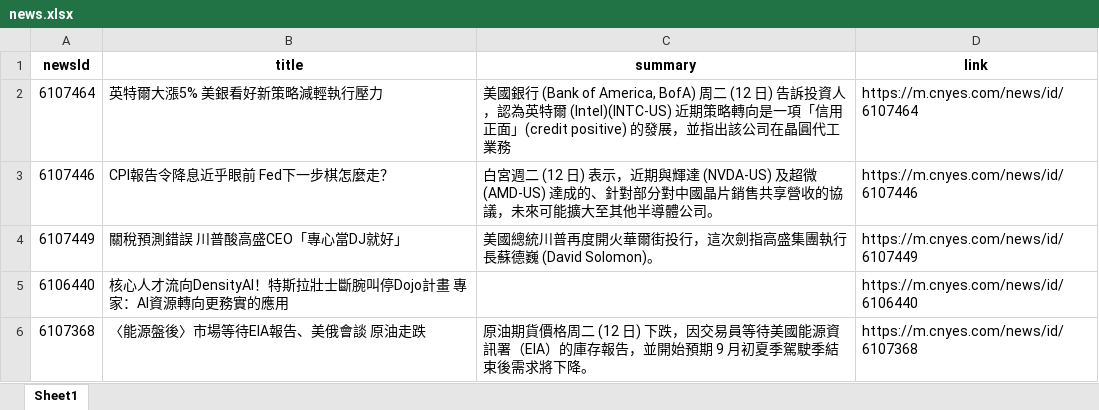
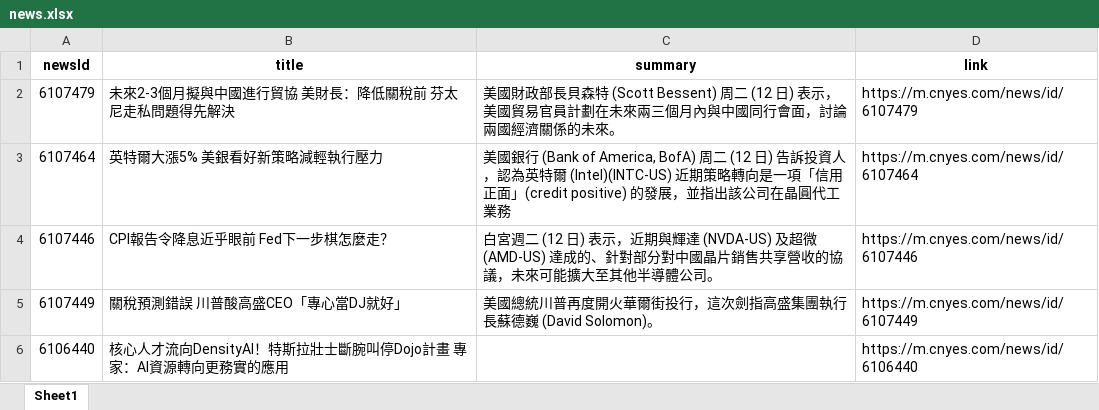
Before and after one commit to Joy0130/Github_Actions, an Excel workbook: news.xlsx, sheet Sheet1, drawn as a sheet; only a part is shown; the shorter side is filled out with more unchanged rows; values as stored, in another font and other column widths than the file's, no borders; the diff names each change by its address in the sheet, - before the commit and + after, or states it on an @@ line.

Commit message:
Update news data

```diff
--- a/news.xlsx (sheet Sheet1)
+++ b/news.xlsx (sheet Sheet1)
+row 2: 6107479 | 未來2-3個月擬與中國進行貿協 美財長：降低關稅前 芬太尼走私問題得先解決 | 美國財政部長貝森特 (Scott Bessent) 周二 (12 日) 表示，美國貿易官員計劃在未來兩三個月內與中國同行會面，討論兩國經濟關係的未來。 | https://m.cnyes.com/news/id/6107479
```
Also changed, not shown: 1 other file.
